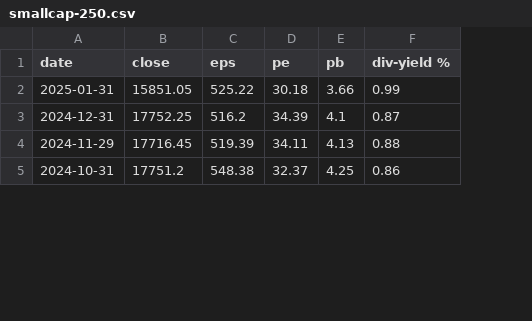
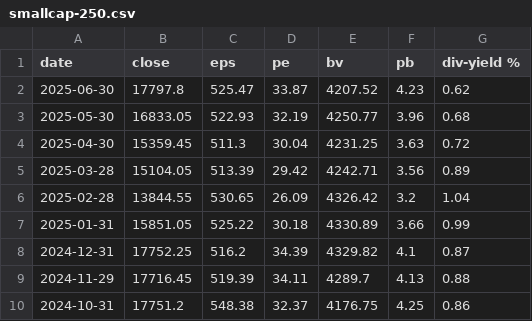
Before and after one commit to gayandip/niffy, a CSV file: data/smallcap-250.csv, drawn as a sheet; only a part is shown; addresses are those after the commit; the diff names each change by its address in the sheet, - before the commit and + after, or states it on an @@ line.

```diff
--- a/data/smallcap-250.csv
+++ b/data/smallcap-250.csv
+column E (bv), rows 7-10: 4330.89 | 4329.82 | 4289.7 | 4176.75
+row 2: 2025-06-30 | 17797.8 | 525.47 | 33.87 | 4207.52 | 4.23 | 0.62
+row 3: 2025-05-30 | 16833.05 | 522.93 | 32.19 | 4250.77 | 3.96 | 0.68
+row 4: 2025-04-30 | 15359.45 | 511.3 | 30.04 | 4231.25 | 3.63 | 0.72
+row 5: 2025-03-28 | 15104.05 | 513.39 | 29.42 | 4242.71 | 3.56 | 0.89
+row 6: 2025-02-28 | 13844.55 | 530.65 | 26.09 | 4326.42 | 3.2 | 1.04
```
Also changed, not shown: data/bank-nifty.csv, data/nifty-fmcg.csv, 21 other files.
